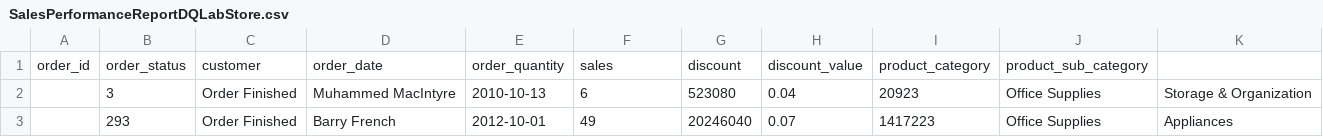
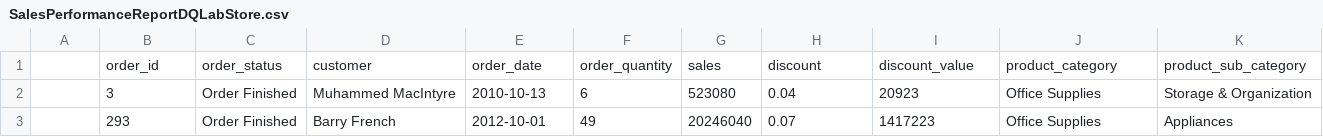
Before and after one commit to RizkiAshPrat/Porto, a CSV file: data/SalesPerformanceReportDQLabStore.csv, drawn as a sheet; only a part is shown.

Commit message:
Update SalesPerformanceReportDQLabStore.csv

```diff
--- a/data/SalesPerformanceReportDQLabStore.csv
+++ b/data/SalesPerformanceReportDQLabStore.csv
@@ -1,2 +1,2 @@
- order_id | order_status    | customer               | order_date | order_quantity | sales     | discount | discount_value | product_category | product_sub_category           |
+| order_id | order_status    | customer               | order_date | order_quantity | sales     | discount | discount_value | product_category | product_sub_category           |
 |        3 | Order Finished  | Muhammed MacIntyre     | 2010-10-13 |              6 |    523080 |     0.04 |          20923 | Office Supplies  | Storage & Organization         |
```
